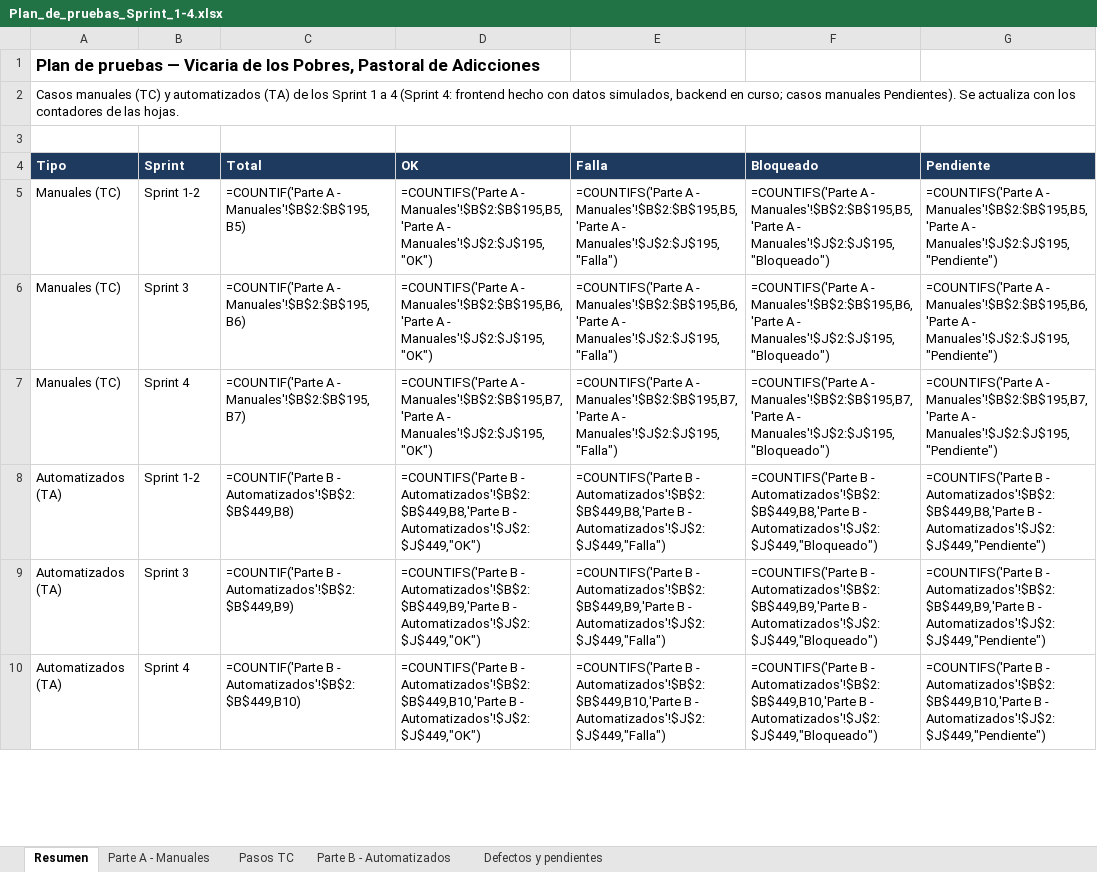
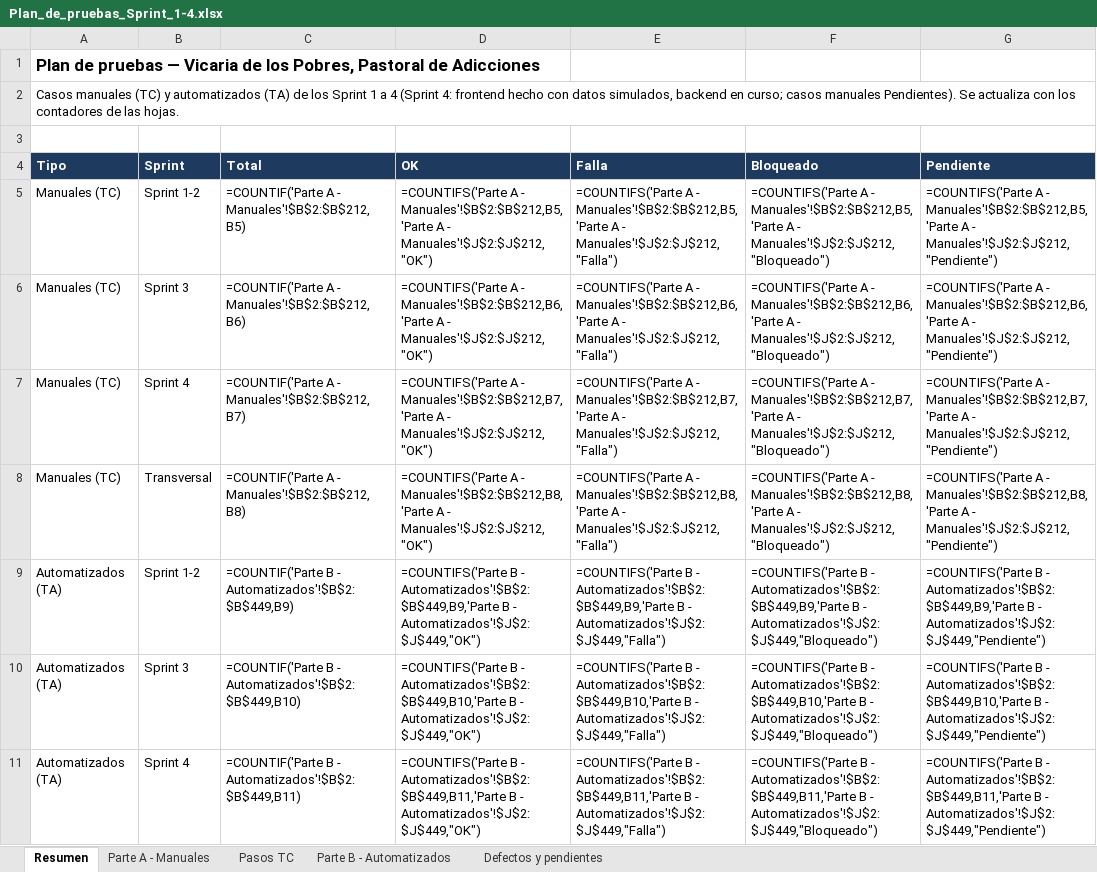
Before and after one commit to mateopavoni/vicaria-hogar-misericordia, an Excel workbook: docs/qa/Plan_de_pruebas_Sprint_1-4.xlsx, sheet Resumen, drawn as a sheet; only a part is shown; values as stored, in another font and other column widths than the file's, no borders; formulas without a stored value are shown as written; addresses are those after the commit; the diff covers the shown part only; the diff names each change by its address in the sheet, - before the commit and + after, or states it on an @@ line.

```diff
--- a/docs/qa/Plan_de_pruebas_Sprint_1-4.xlsx (sheet Resumen)
+++ b/docs/qa/Plan_de_pruebas_Sprint_1-4.xlsx (sheet Resumen)
-C5 (Total): =COUNTIF('Parte A - Manuales'!$B$2:$B$195,B5)
+C5 (Total): =COUNTIF('Parte A - Manuales'!$B$2:$B$212,B5)
-D5 (OK): …A - Manuales'!$B$2:$B$195,B5,'Parte A - Manuales'!$J$2:$J$195,"OK")
+D5 (OK): …A - Manuales'!$B$2:$B$212,B5,'Parte A - Manuales'!$J$2:$J$212,"OK")
-E5 (Falla): …A - Manuales'!$B$2:$B$195,B5,'Parte A - Manuales'!$J$2:$J$195,"Falla")
+E5 (Falla): …A - Manuales'!$B$2:$B$212,B5,'Parte A - Manuales'!$J$2:$J$212,"Falla")
-F5 (Bloqueado): …A - Manuales'!$B$2:$B$195,B5,'Parte A - Manuales'!$J$2:$J$195,"Bloqueado")
+F5 (Bloqueado): …A - Manuales'!$B$2:$B$212,B5,'Parte A - Manuales'!$J$2:$J$212,"Bloqueado")
-G5 (Pendiente): …A - Manuales'!$B$2:$B$195,B5,'Parte A - Manuales'!$J$2:$J$195,"Pendiente")
+G5 (Pendiente): …A - Manuales'!$B$2:$B$212,B5,'Parte A - Manuales'!$J$2:$J$212,"Pendiente")
-C6 (Total): =COUNTIF('Parte A - Manuales'!$B$2:$B$195,B6)
+C6 (Total): =COUNTIF('Parte A - Manuales'!$B$2:$B$212,B6)
-D6 (OK): …A - Manuales'!$B$2:$B$195,B6,'Parte A - Manuales'!$J$2:$J$195,"OK")
+D6 (OK): …A - Manuales'!$B$2:$B$212,B6,'Parte A - Manuales'!$J$2:$J$212,"OK")
-E6 (Falla): …A - Manuales'!$B$2:$B$195,B6,'Parte A - Manuales'!$J$2:$J$195,"Falla")
+E6 (Falla): …A - Manuales'!$B$2:$B$212,B6,'Parte A - Manuales'!$J$2:$J$212,"Falla")
-F6 (Bloqueado): …A - Manuales'!$B$2:$B$195,B6,'Parte A - Manuales'!$J$2:$J$195,"Bloqueado")
+F6 (Bloqueado): …A - Manuales'!$B$2:$B$212,B6,'Parte A - Manuales'!$J$2:$J$212,"Bloqueado")
-G6 (Pendiente): …A - Manuales'!$B$2:$B$195,B6,'Parte A - Manuales'!$J$2:$J$195,"Pendiente")
+G6 (Pendiente): …A - Manuales'!$B$2:$B$212,B6,'Parte A - Manuales'!$J$2:$J$212,"Pendiente")
-C7 (Total): =COUNTIF('Parte A - Manuales'!$B$2:$B$195,B7)
+C7 (Total): =COUNTIF('Parte A - Manuales'!$B$2:$B$212,B7)
-D7 (OK): …A - Manuales'!$B$2:$B$195,B7,'Parte A - Manuales'!$J$2:$J$195,"OK")
+D7 (OK): …A - Manuales'!$B$2:$B$212,B7,'Parte A - Manuales'!$J$2:$J$212,"OK")
-E7 (Falla): …A - Manuales'!$B$2:$B$195,B7,'Parte A - Manuales'!$J$2:$J$195,"Falla")
+E7 (Falla): …A - Manuales'!$B$2:$B$212,B7,'Parte A - Manuales'!$J$2:$J$212,"Falla")
-F7 (Bloqueado): …A - Manuales'!$B$2:$B$195,B7,'Parte A - Manuales'!$J$2:$J$195,"Bloqueado")
+F7 (Bloqueado): …A - Manuales'!$B$2:$B$212,B7,'Parte A - Manuales'!$J$2:$J$212,"Bloqueado")
-G7 (Pendiente): …A - Manuales'!$B$2:$B$195,B7,'Parte A - Manuales'!$J$2:$J$195,"Pendiente")
+G7 (Pendiente): …A - Manuales'!$B$2:$B$212,B7,'Parte A - Manuales'!$J$2:$J$212,"Pendiente")
+row 8: Manuales (TC) | Transversal | =COUNTIF('Parte A - Manuales'!$B$2:$B$212,B8) | =COUNTIFS('Parte A - Manuales'!$B$2:$B$212,B8,'Parte A - Manuales'!$J$2:$J$212,"OK") | =COUNTIFS('Parte A - Manuales'!$B$2:$B$212,B8,'Parte A - Manuales'!$J$2:$J$212,"Falla") | =COUNTIFS('Parte A - Manuales'!$B$2:$B$212,B8,'Parte A - Manuales'!$J$2:$J$212,"Bloqueado") | =COUNTIFS('Parte A - Manuales'!$B$2:$B$212,B8,'Parte A - Manuales'!$J$2:$J$212,"Pendiente")
-C9 (Total): …B - Automatizados'!$B$2:$B$449,B8)
+C9 (Total): …B - Automatizados'!$B$2:$B$449,B9)
-D9 (OK): …B - Automatizados'!$B$2:$B$449,B8,'Parte B -…
+D9 (OK): …B - Automatizados'!$B$2:$B$449,B9,'Parte B -…
-E9 (Falla): …B - Automatizados'!$B$2:$B$449,B8,'Parte B -…
+E9 (Falla): …B - Automatizados'!$B$2:$B$449,B9,'Parte B -…
-F9 (Bloqueado): …B - Automatizados'!$B$2:$B$449,B8,'Parte B -…
+F9 (Bloqueado): …B - Automatizados'!$B$2:$B$449,B9,'Parte B -…
-G9 (Pendiente): …B - Automatizados'!$B$2:$B$449,B8,'Parte B -…
+G9 (Pendiente): …B - Automatizados'!$B$2:$B$449,B9,'Parte B -…
-C10 (Total): …B - Automatizados'!$B$2:$B$449,B9)
+C10 (Total): …B - Automatizados'!$B$2:$B$449,B10)
-D10 (OK): …B - Automatizados'!$B$2:$B$449,B9,'Parte B -…
+D10 (OK): …B - Automatizados'!$B$2:$B$449,B10,'Parte B -…
-E10 (Falla): …B - Automatizados'!$B$2:$B$449,B9,'Parte B -…
+E10 (Falla): …B - Automatizados'!$B$2:$B$449,B10,'Parte B -…
-F10 (Bloqueado): …B - Automatizados'!$B$2:$B$449,B9,'Parte B -…
+F10 (Bloqueado): …B - Automatizados'!$B$2:$B$449,B10,'Parte B -…
-G10 (Pendiente): …B - Automatizados'!$B$2:$B$449,B9,'Parte B -…
+G10 (Pendiente): …B - Automatizados'!$B$2:$B$449,B10,'Parte B -…
-C11 (Total): …B - Automatizados'!$B$2:$B$449,B10)
+C11 (Total): …B - Automatizados'!$B$2:$B$449,B11)
-D11 (OK): …B - Automatizados'!$B$2:$B$449,B10,'Parte B -…
+D11 (OK): …B - Automatizados'!$B$2:$B$449,B11,'Parte B -…
-E11 (Falla): …B - Automatizados'!$B$2:$B$449,B10,'Parte B -…
+E11 (Falla): …B - Automatizados'!$B$2:$B$449,B11,'Parte B -…
-F11 (Bloqueado): …B - Automatizados'!$B$2:$B$449,B10,'Parte B -…
+F11 (Bloqueado): …B - Automatizados'!$B$2:$B$449,B11,'Parte B -…
-G11 (Pendiente): …B - Automatizados'!$B$2:$B$449,B10,'Parte B -…
+G11 (Pendiente): …B - Automatizados'!$B$2:$B$449,B11,'Parte B -…
```
Also changed, not shown: 1 added row and 12 edited cells elsewhere in this sheet, sheet Parte A - Manuales, sheet Defectos y pendientes, 48 other files.
